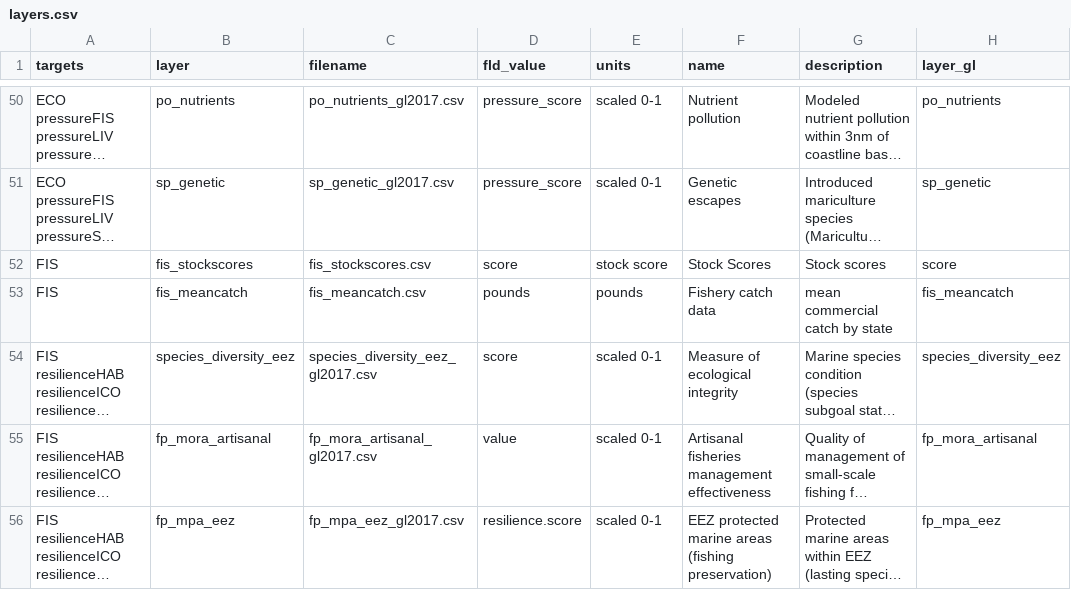
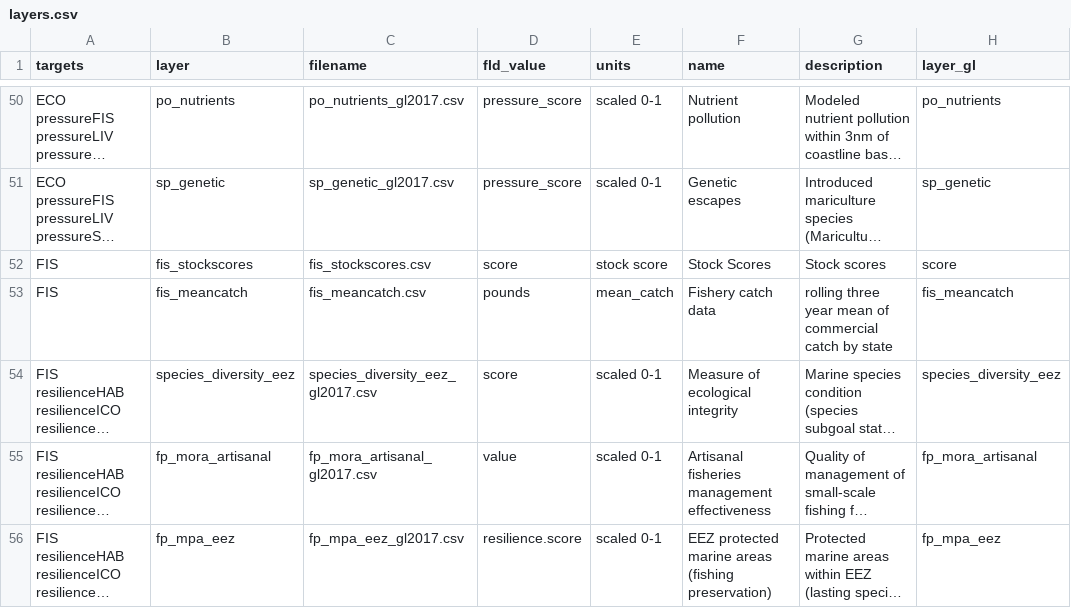
Before and after one commit to OHI-Northeast/ne-scores, a CSV file: region/layers.csv, drawn as a sheet; only a part is shown, gaps mark what is left out; long unchanged cells end in …; the diff names each change by its address in the sheet, - before the commit and + after, or states it on an @@ line.

Commit message:
updated fisheries layers and the FIS function. ran new scores

```diff
--- a/region/layers.csv
+++ b/region/layers.csv
-E53 (units): pounds
+E53 (units): mean_catch
-G53 (description): mean commercial catch by state
+G53 (description): rolling three year mean of commercial catch by state
```
Also changed, not shown: region/conf/scenario_data_years.csv, region/scores.csv, 3 other files.
